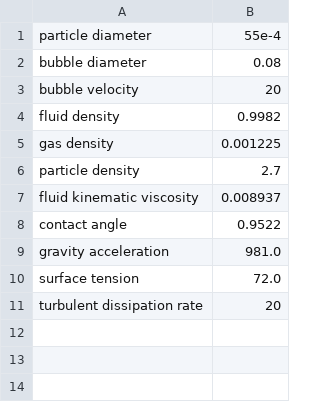
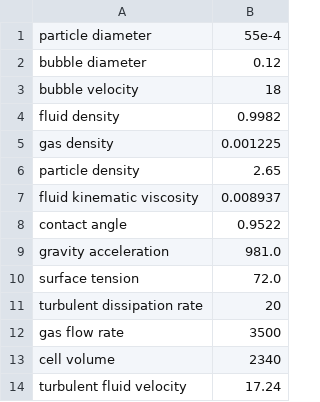
Before and after one commit to karimimp/Flotation, a CSV file: inputs.csv, drawn as a sheet.

Commit message:
modify set inputs for rate constants variables

```diff
--- a/inputs.csv
+++ b/inputs.csv
@@ -1,7 +1,7 @@
 particle diameter, 55e-4
-bubble diameter, 0.08
-bubble velocity, 20
+bubble diameter, 0.12
+bubble velocity, 18
 fluid density, 0.9982
 gas density, 0.001225
-particle density, 2.7
+particle density, 2.65
 fluid kinematic viscosity, 0.008937
@@ -11 +11,4 @@ surface tension, 72.0
 turbulent dissipation rate, 20
+gas flow rate, 3500
+cell volume, 2340
+turbulent fluid velocity, 17.24
```
Also changed, not shown: 2 other files.
